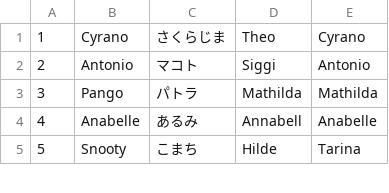
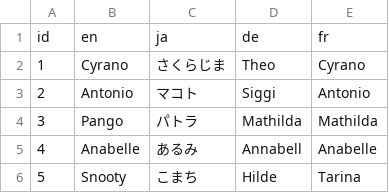
Before and after one commit to mirukushake/nhcatalog, a CSV file: data/animal_names.csv, drawn as a sheet; only a part is shown.

```diff
--- a/data/animal_names.csv
+++ b/data/animal_names.csv
@@ -1 +1,2 @@
+id,en,ja,de,fr
 1,Cyrano,さくらじま,Theo,Cyrano
```
Also changed, not shown: data/category_names.csv, data/item_names.csv, 5 other files.
